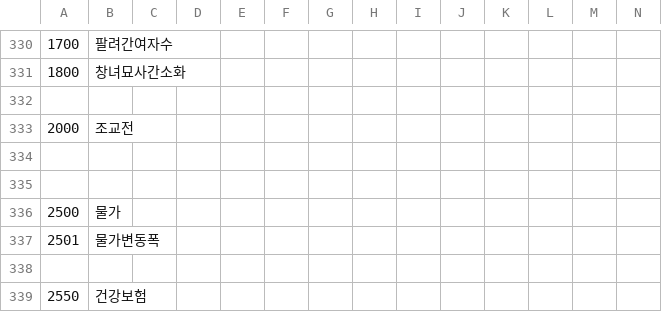
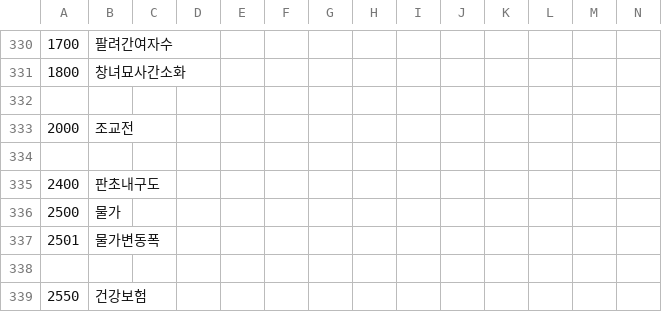
Before and after one commit to keisiki/TWKR-Textbung, a CSV file: CSV/FLAG.csv, drawn as a sheet; only a part is shown, gaps mark what is left out; rows hold the shown columns only; the diff names each change by its address in the sheet, - before the commit and + after, or states it on an @@ line.

```diff
--- a/CSV/FLAG.csv
+++ b/CSV/FLAG.csv
-row 335: (empty)
+row 335: 2400 | 판초내구도
```
Also changed, not shown: CSV/Item.csv, 4 other files.
